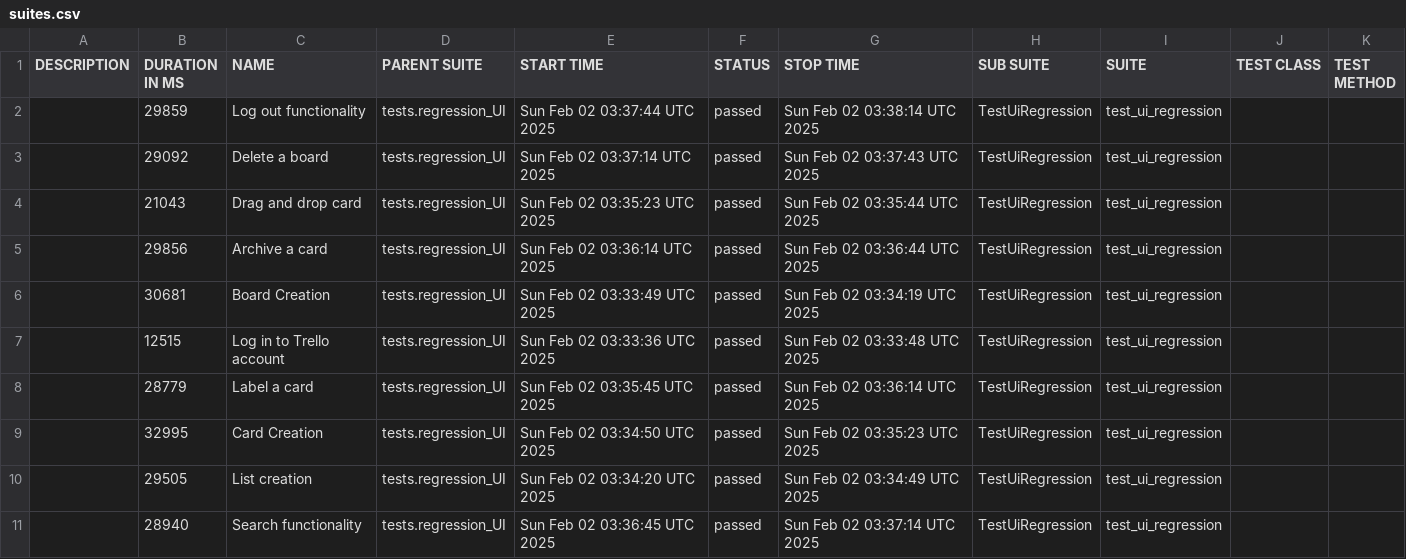
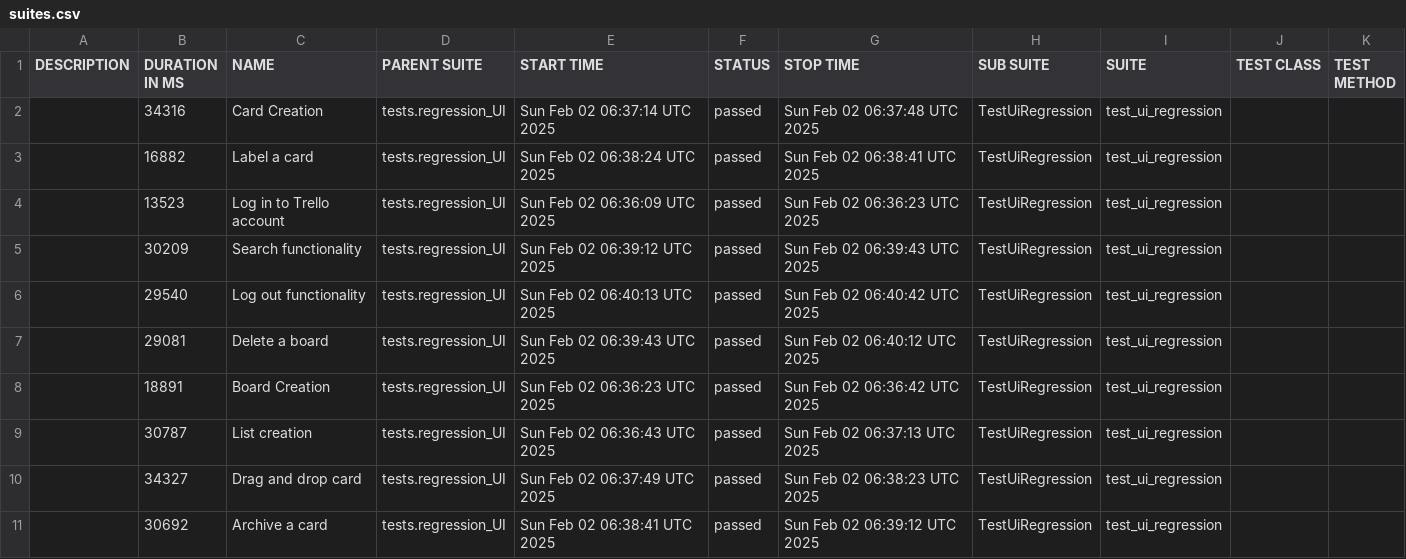
Before and after one commit to vkqapro/pythonPlaywright, a CSV file: data/suites.csv, drawn as a sheet.

```diff
--- a/data/suites.csv
+++ b/data/suites.csv
@@ -1,11 +1,11 @@
 "DESCRIPTION","DURATION IN MS","NAME","PARENT SUITE","START TIME","STATUS","STOP TIME","SUB SUITE","SUITE","TEST CLASS","TEST METHOD"
-"","29859","Log out functionality","tests.regression_UI","Sun Feb 02 03:37:44 UTC 2025","passed","Sun Feb 02 03:38:14 UTC 2025","TestUiRegression","test_ui_regression","",""
-"","29092","Delete a board","tests.regression_UI","Sun Feb 02 03:37:14 UTC 2025","passed","Sun Feb 02 03:37:43 UTC 2025","TestUiRegression","test_ui_regression","",""
-"","21043","Drag and drop card","tests.regression_UI","Sun Feb 02 03:35:23 UTC 2025","passed","Sun Feb 02 03:35:44 UTC 2025","TestUiRegression","test_ui_regression","",""
-"","29856","Archive a card","tests.regression_UI","Sun Feb 02 03:36:14 UTC 2025","passed","Sun Feb 02 03:36:44 UTC 2025","TestUiRegression","test_ui_regression","",""
-"","30681","Board Creation","tests.regression_UI","Sun Feb 02 03:33:49 UTC 2025","passed","Sun Feb 02 03:34:19 UTC 2025","TestUiRegression","test_ui_regression","",""
-"","12515","Log in to Trello account","tests.regression_UI","Sun Feb 02 03:33:36 UTC 2025","passed","Sun Feb 02 03:33:48 UTC 2025","TestUiRegression","test_ui_regression","",""
-"","28779","Label a card","tests.regression_UI","Sun Feb 02 03:35:45 UTC 2025","passed","Sun Feb 02 03:36:14 UTC 2025","TestUiRegression","test_ui_regression","",""
-"","32995","Card Creation","tests.regression_UI","Sun Feb 02 03:34:50 UTC 2025","passed","Sun Feb 02 03:35:23 UTC 2025","TestUiRegression","test_ui_regression","",""
-"","29505","List creation","tests.regression_UI","Sun Feb 02 03:34:20 UTC 2025","passed","Sun Feb 02 03:34:49 UTC 2025","TestUiRegression","test_ui_regression","",""
-"","28940","Search functionality","tests.regression_UI","Sun Feb 02 03:36:45 UTC 2025","passed","Sun Feb 02 03:37:14 UTC 2025","TestUiRegression","test_ui_regression","",""
+"","34316","Card Creation","tests.regression_UI","Sun Feb 02 06:37:14 UTC 2025","passed","Sun Feb 02 06:37:48 UTC 2025","TestUiRegression","test_ui_regression","",""
+"","16882","Label a card","tests.regression_UI","Sun Feb 02 06:38:24 UTC 2025","passed","Sun Feb 02 06:38:41 UTC 2025","TestUiRegression","test_ui_regression","",""
+"","13523","Log in to Trello account","tests.regression_UI","Sun Feb 02 06:36:09 UTC 2025","passed","Sun Feb 02 06:36:23 UTC 2025","TestUiRegression","test_ui_regression","",""
+"","30209","Search functionality","tests.regression_UI","Sun Feb 02 06:39:12 UTC 2025","passed","Sun Feb 02 06:39:43 UTC 2025","TestUiRegression","test_ui_regression","",""
+"","29540","Log out functionality","tests.regression_UI","Sun Feb 02 06:40:13 UTC 2025","passed","Sun Feb 02 06:40:42 UTC 2025","TestUiRegression","test_ui_regression","",""
+"","29081","Delete a board","tests.regression_UI","Sun Feb 02 06:39:43 UTC 2025","passed","Sun Feb 02 06:40:12 UTC 2025","TestUiRegression","test_ui_regression","",""
+"","18891","Board Creation","tests.regression_UI","Sun Feb 02 06:36:23 UTC 2025","passed","Sun Feb 02 06:36:42 UTC 2025","TestUiRegression","test_ui_regression","",""
+"","30787","List creation","tests.regression_UI","Sun Feb 02 06:36:43 UTC 2025","passed","Sun Feb 02 06:37:13 UTC 2025","TestUiRegression","test_ui_regression","",""
+"","34327","Drag and drop card","tests.regression_UI","Sun Feb 02 06:37:49 UTC 2025","passed","Sun Feb 02 06:38:23 UTC 2025","TestUiRegression","test_ui_regression","",""
+"","30692","Archive a card","tests.regression_UI","Sun Feb 02 06:38:41 UTC 2025","passed","Sun Feb 02 06:39:12 UTC 2025","TestUiRegression","test_ui_regression","",""
```
Also changed, not shown: 47 other files.
